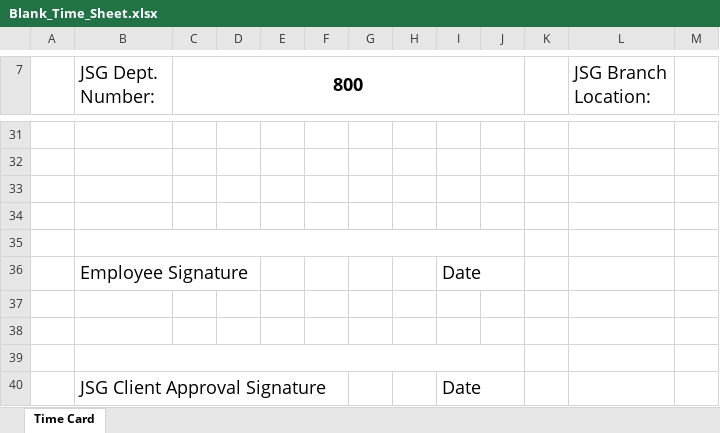
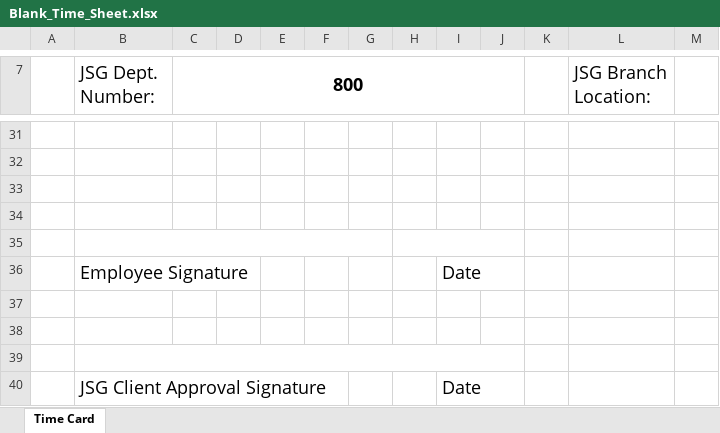
Before and after one commit to LithiumH/ChronoBot, an Excel workbook: templates/Blank_Time_Sheet.xlsx, sheet Time Card, drawn as a sheet; only a part is shown, gaps mark what is left out; values as stored, in another font and other column widths than the file's, no borders; the diff names each change by its address in the sheet, - before the commit and + after, or states it on an @@ line.

```diff
--- a/templates/Blank_Time_Sheet.xlsx (sheet Time Card)
+++ b/templates/Blank_Time_Sheet.xlsx (sheet Time Card)
-B35:J35 merged
+B35:G35 merged
+H35:J35 merged
```
Also changed, not shown: charts or pictures, 5 other files.
